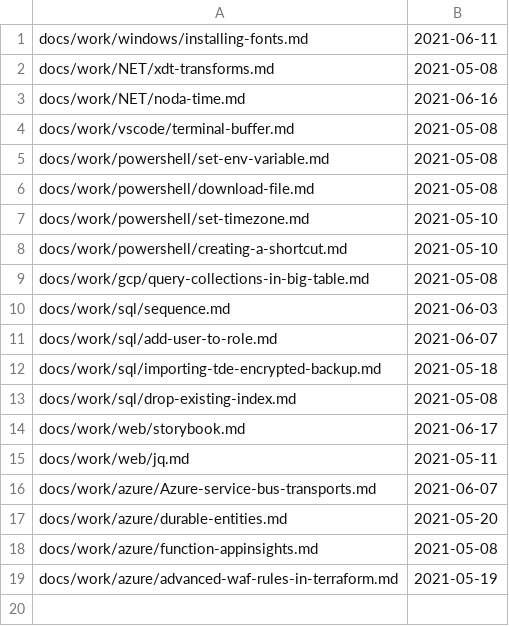
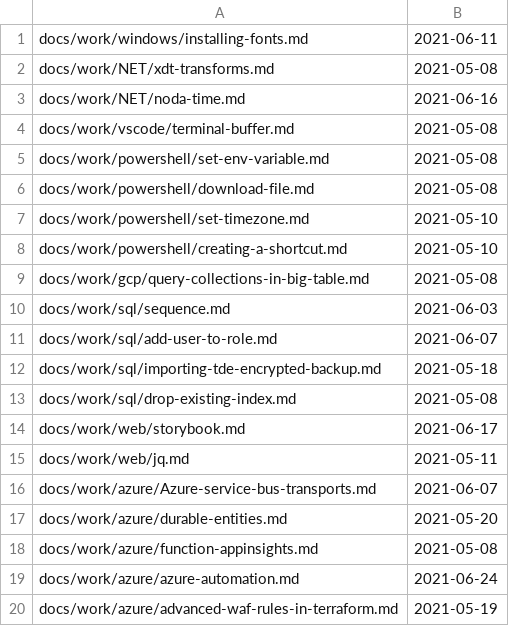
Before and after one commit to westerndevs/western-devs-website, a CSV file: processedFiles.csv, drawn as a sheet.

```diff
--- a/processedFiles.csv
+++ b/processedFiles.csv
@@ -18,2 +18,3 @@ docs/work/azure/durable-entities.md,2021-05-20
 docs/work/azure/function-appinsights.md,2021-05-08
+docs/work/azure/azure-automation.md,2021-06-24
 docs/work/azure/advanced-waf-rules-in-terraform.md,2021-05-19
```
Also changed, not shown: 3 other files.
